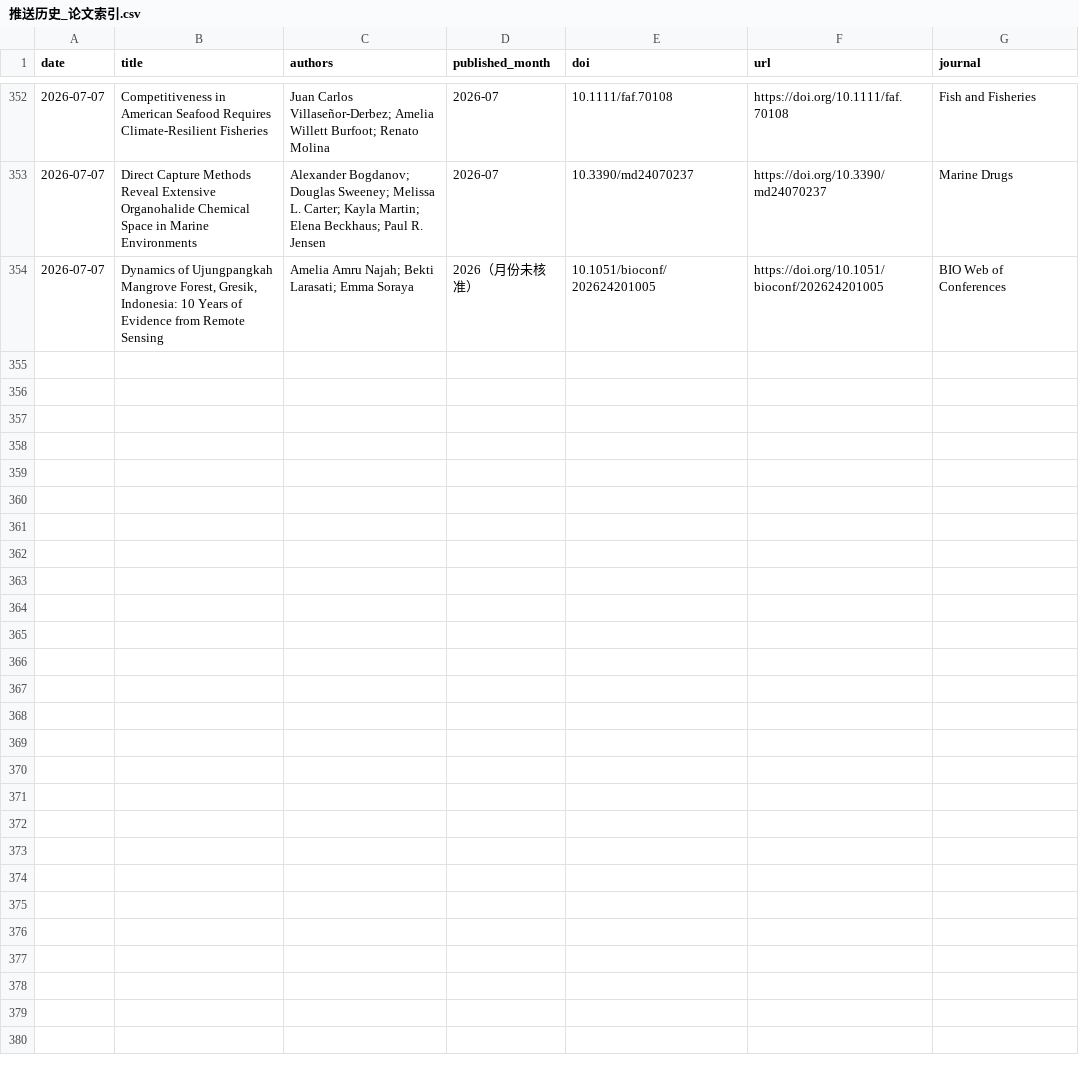
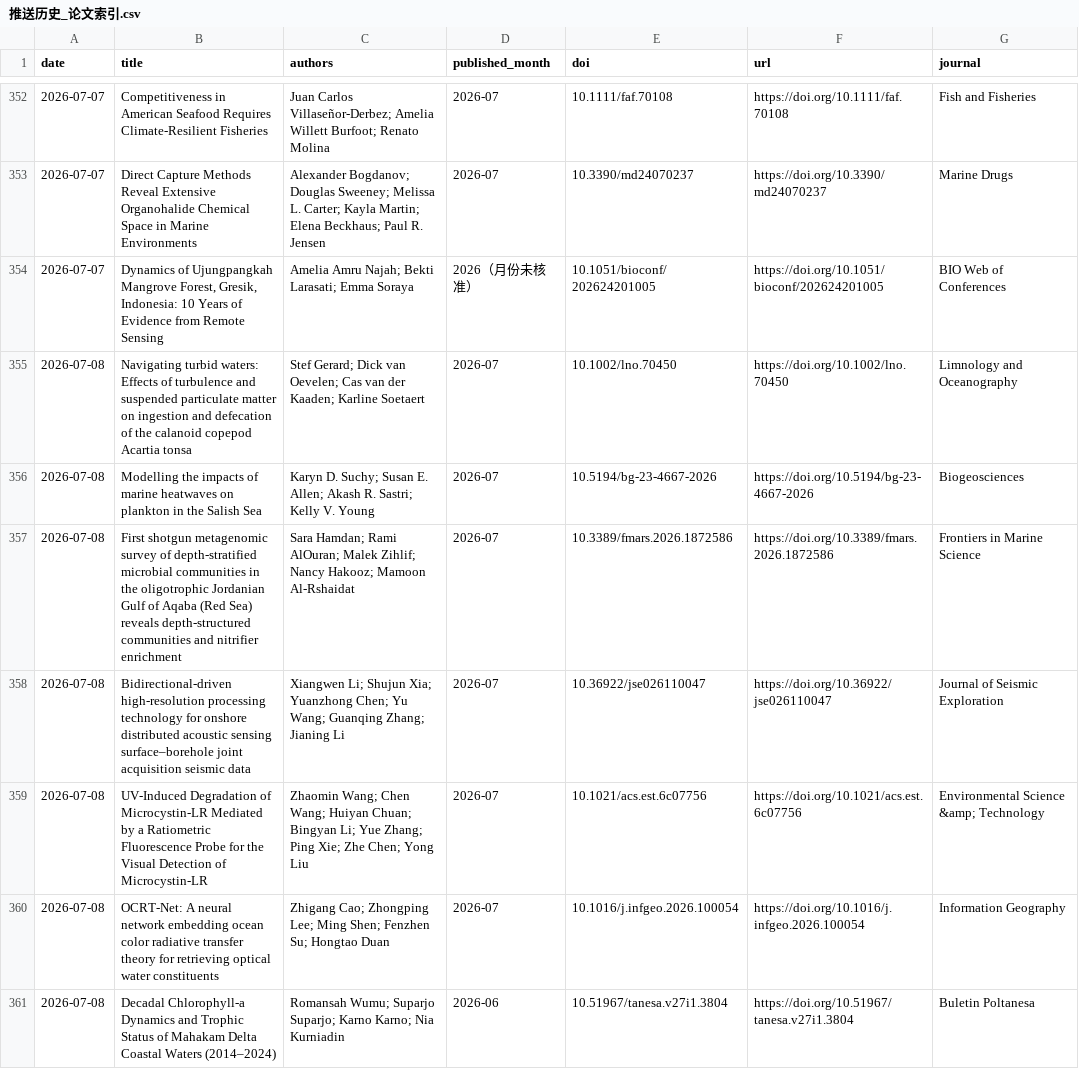
Before and after one commit to MengyuLi15/MengyuLi15.github.io, a CSV file: 推送历史_论文索引.csv, drawn as a sheet; only a part is shown, gaps mark what is left out; the diff names each change by its address in the sheet, - before the commit and + after, or states it on an @@ line.

```diff
--- a/推送历史_论文索引.csv
+++ b/推送历史_论文索引.csv
+row 355: 2026-07-08 | Navigating turbid waters: Effects of turbulence and suspended particulate matter on ingestion and defecation of the calanoid copepod Acartia tonsa | Stef Gerard; Dick van Oevelen; Cas van der Kaaden; Karline Soetaert | 2026-07 | 10.1002/lno.70450 | https://doi.org/10.1002/lno.70450 | Limnology and Oceanography
+row 356: 2026-07-08 | Modelling the impacts of marine heatwaves on plankton in the Salish Sea | Karyn D. Suchy; Susan E. Allen; Akash R. Sastri; Kelly V. Young | 2026-07 | 10.5194/bg-23-4667-2026 | https://doi.org/10.5194/bg-23-4667-2026 | Biogeosciences
+row 357: 2026-07-08 | First shotgun metagenomic survey of depth-stratified microbial communities in the oligotrophic Jordanian Gulf of Aqaba (Red Sea) reveals depth-structured communities and nitrifier enrichment | Sara Hamdan; Rami AlOuran; Malek Zihlif; Nancy Hakooz; Mamoon Al-Rshaidat | 2026-07 | 10.3389/fmars.2026.1872586 | https://doi.org/10.3389/fmars.2026.1872586 | Frontiers in Marine Science
+row 358: 2026-07-08 | Bidirectional-driven high-resolution processing technology for onshore distributed acoustic sensing surface–borehole joint acquisition seismic data | Xiangwen Li; Shujun Xia; Yuanzhong Chen; Yu Wang; Guanqing Zhang; Jianing Li | 2026-07 | 10.36922/jse026110047 | https://doi.org/10.36922/jse026110047 | Journal of Seismic Exploration
+row 359: 2026-07-08 | UV-Induced Degradation of Microcystin-LR Mediated by a Ratiometric Fluorescence Probe for the Visual Detection of Microcystin-LR | Zhaomin Wang; Chen Wang; Huiyan Chuan; Bingyan Li; Yue Zhang; Ping Xie; Zhe Chen; Yong Liu | 2026-07 | 10.1021/acs.est.6c07756 | https://doi.org/10.1021/acs.est.6c07756 | Environmental Science &amp; Technology
+row 360: 2026-07-08 | OCRT-Net: A neural network embedding ocean color radiative transfer theory for retrieving optical water constituents | Zhigang Cao; Zhongping Lee; Ming Shen; Fenzhen Su; Hongtao Duan | 2026-07 | 10.1016/j.infgeo.2026.100054 | https://doi.org/10.1016/j.infgeo.2026.100054 | Information Geography
+row 361: 2026-07-08 | Decadal Chlorophyll-a Dynamics and Trophic Status of Mahakam Delta Coastal Waters (2014–2024) | Romansah Wumu; Suparjo Suparjo; Karno Karno; Nia Kurniadin | 2026-06 | 10.51967/tanesa.v27i1.3804 | https://doi.org/10.51967/tanesa.v27i1.3804 | Buletin Poltanesa
```
Also changed, not shown: 3 other files.
